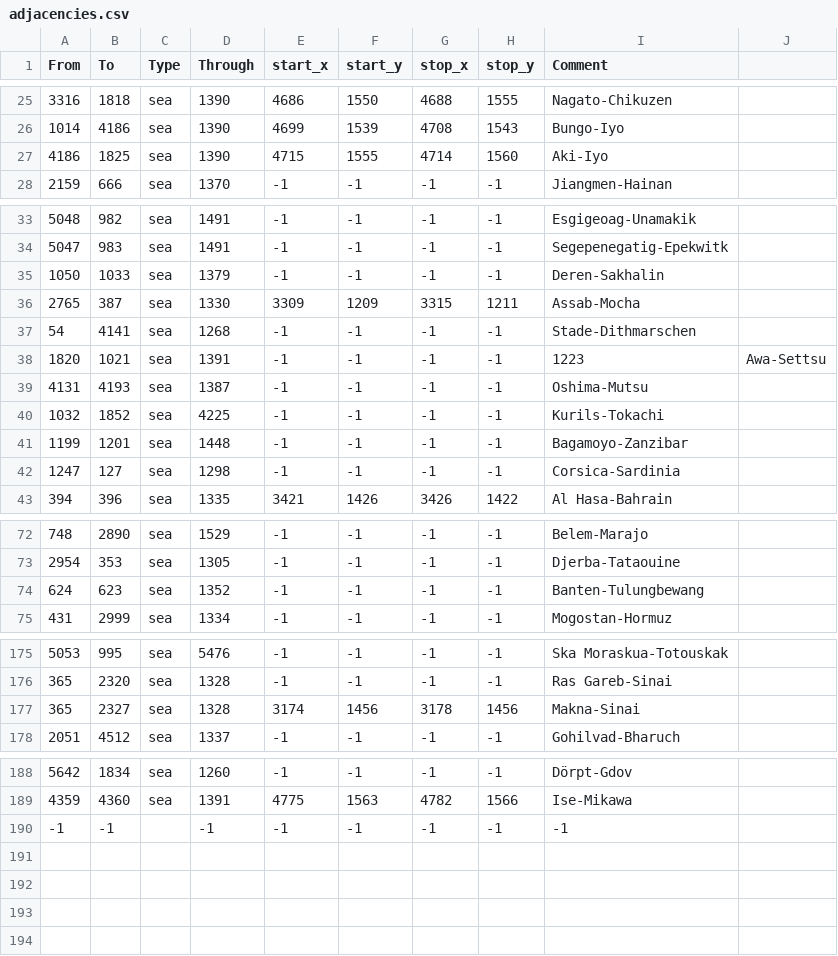
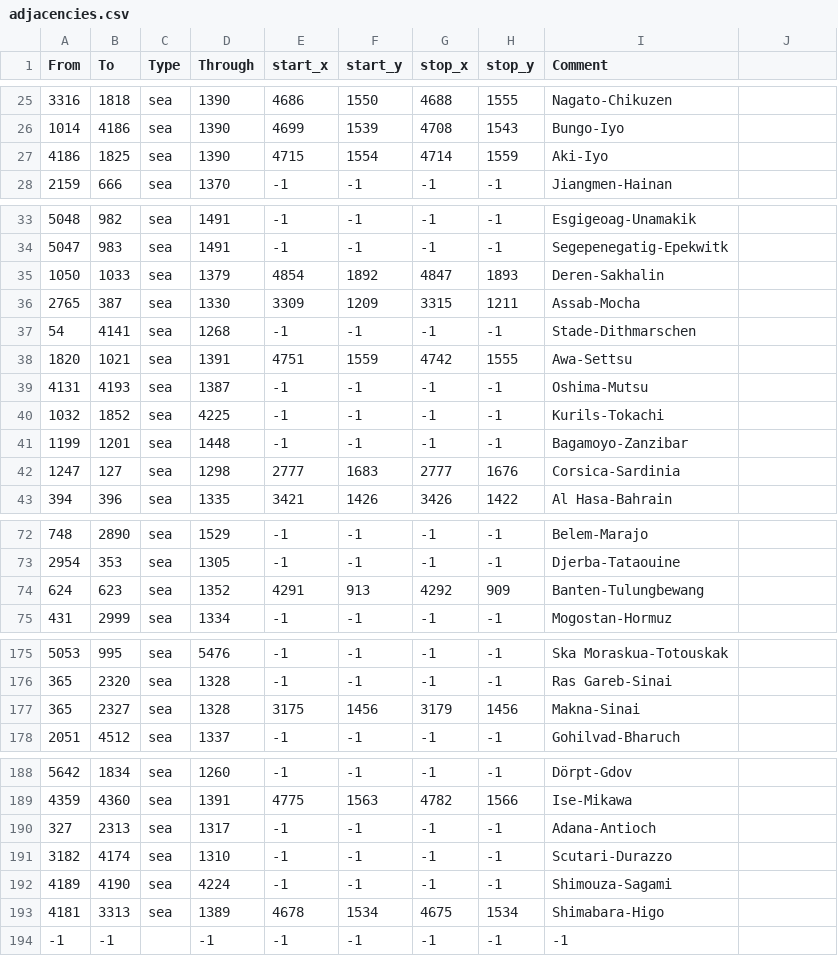
Before and after one commit to AlejandroGiner/Lux-in-Tenebris, a CSV file: map/adjacencies.csv, drawn as a sheet; only a part is shown, gaps mark what is left out; the diff covers the shown part only.

```diff
--- a/map/adjacencies.csv
+++ b/map/adjacencies.csv
@@ -26,3 +26,3 @@ From;To;Type;Through;start_x;start_y;stop_x;stop_y;Comment
 1014;4186;sea;1390;4699;1539;4708;1543;Bungo-Iyo
-4186;1825;sea;1390;4715;1555;4714;1560;Aki-Iyo
+4186;1825;sea;1390;4715;1554;4714;1559;Aki-Iyo
 2159;666;sea;1370;-1;-1;-1;-1;Jiangmen-Hainan
@@ -34,6 +34,6 @@ From;To;Type;Through;start_x;start_y;stop_x;stop_y;Comment
 5047;983;sea;1491;-1;-1;-1;-1;Segepenegatig-Epekwitk
-1050;1033;sea;1379;-1;-1;-1;-1;Deren-Sakhalin
+1050;1033;sea;1379;4854;1892;4847;1893;Deren-Sakhalin
 2765;387;sea;1330;3309;1209;3315;1211;Assab-Mocha
 54;4141;sea;1268;-1;-1;-1;-1;Stade-Dithmarschen
-1820;1021;sea;1391;-1;-1;-1;-1;1223;Awa-Settsu
+1820;1021;sea;1391;4751;1559;4742;1555;Awa-Settsu
 4131;4193;sea;1387;-1;-1;-1;-1;Oshima-Mutsu
@@ -41,3 +41,3 @@ From;To;Type;Through;start_x;start_y;stop_x;stop_y;Comment
 1199;1201;sea;1448;-1;-1;-1;-1;Bagamoyo-Zanzibar
-1247;127;sea;1298;-1;-1;-1;-1;Corsica-Sardinia
+1247;127;sea;1298;2777;1683;2777;1676;Corsica-Sardinia
 394;396;sea;1335;3421;1426;3426;1422;Al Hasa-Bahrain
@@ -73,3 +73,3 @@ From;To;Type;Through;start_x;start_y;stop_x;stop_y;Comment
 2954;353;sea;1305;-1;-1;-1;-1;Djerba-Tataouine
-624;623;sea;1352;-1;-1;-1;-1;Banten-Tulungbewang
+624;623;sea;1352;4291;913;4292;909;Banten-Tulungbewang
 431;2999;sea;1334;-1;-1;-1;-1;Mogostan-Hormuz
@@ -176,3 +176,3 @@ From;To;Type;Through;start_x;start_y;stop_x;stop_y;Comment
 365;2320;sea;1328;-1;-1;-1;-1;Ras Gareb-Sinai
-365;2327;sea;1328;3174;1456;3178;1456;Makna-Sinai
+365;2327;sea;1328;3175;1456;3179;1456;Makna-Sinai
 2051;4512;sea;1337;-1;-1;-1;-1;Gohilvad-Bharuch
@@ -189,2 +189,6 @@ From;To;Type;Through;start_x;start_y;stop_x;stop_y;Comment
 4359;4360;sea;1391;4775;1563;4782;1566;Ise-Mikawa
+327;2313;sea;1317;-1;-1;-1;-1;Adana-Antioch
+3182;4174;sea;1310;-1;-1;-1;-1;Scutari-Durazzo
+4189;4190;sea;4224;-1;-1;-1;-1;Shimouza-Sagami
+4181;3313;sea;1389;4678;1534;4675;1534;Shimabara-Higo
 -1;-1;;-1;-1;-1;-1;-1;-1;
```
Also changed, not shown: 1 edited cell elsewhere in this file, 10 other files.
